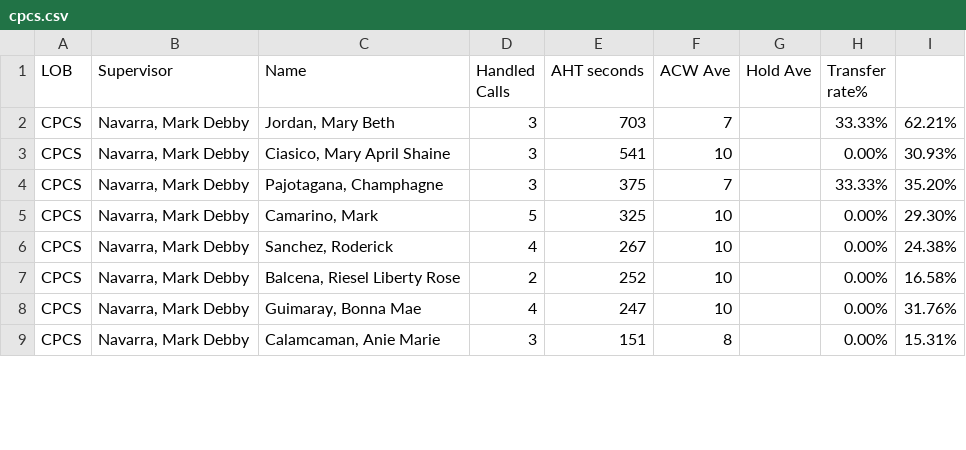
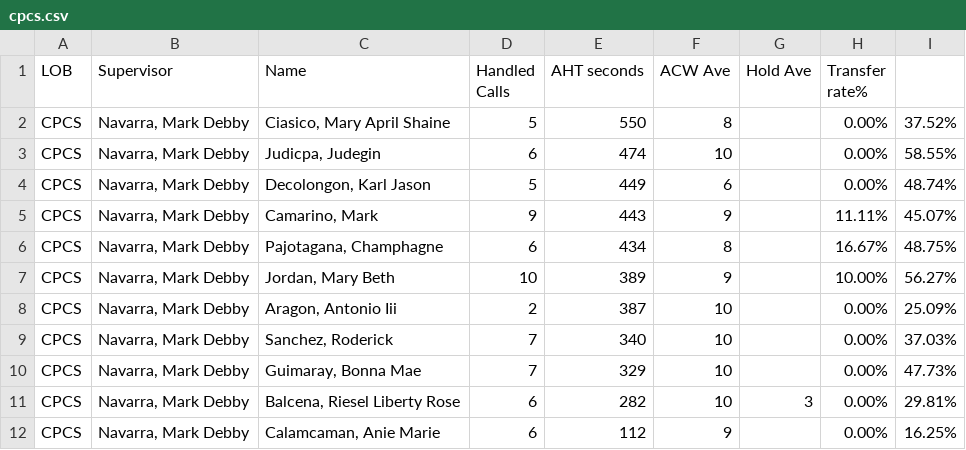
Before and after one commit to mosaicphl/CPCSAHTinterval, a CSV file: cpcs.csv, drawn as a sheet; only a part is shown; the diff covers the shown part only.

```diff
--- a/cpcs.csv
+++ b/cpcs.csv
@@ -1,9 +1,12 @@
 LOB,Supervisor,Name ,Handled Calls ,AHT seconds,ACW Ave,Hold Ave,Transfer rate%,
-CPCS,"Navarra, Mark Debby","Jordan, Mary Beth",3,703,7,,33.33%,62.21%
-CPCS,"Navarra, Mark Debby","Ciasico, Mary April Shaine",3,541,10,,0.00%,30.93%
-CPCS,"Navarra, Mark Debby","Pajotagana, Champhagne",3,375,7,,33.33%,35.20%
-CPCS,"Navarra, Mark Debby","Camarino, Mark",5,325,10,,0.00%,29.30%
-CPCS,"Navarra, Mark Debby","Sanchez, Roderick",4,267,10,,0.00%,24.38%
-CPCS,"Navarra, Mark Debby","Balcena, Riesel Liberty Rose",2,252,10,,0.00%,16.58%
-CPCS,"Navarra, Mark Debby","Guimaray, Bonna Mae",4,247,10,,0.00%,31.76%
-CPCS,"Navarra, Mark Debby","Calamcaman, Anie Marie",3,151,8,,0.00%,15.31%
+CPCS,"Navarra, Mark Debby","Ciasico, Mary April Shaine",5,550,8,,0.00%,37.52%
+CPCS,"Navarra, Mark Debby","Judicpa, Judegin",6,474,10,,0.00%,58.55%
+CPCS,"Navarra, Mark Debby","Decolongon, Karl Jason",5,449,6,,0.00%,48.74%
+CPCS,"Navarra, Mark Debby","Camarino, Mark",9,443,9,,11.11%,45.07%
+CPCS,"Navarra, Mark Debby","Pajotagana, Champhagne",6,434,8,,16.67%,48.75%
+CPCS,"Navarra, Mark Debby","Jordan, Mary Beth",10,389,9,,10.00%,56.27%
+CPCS,"Navarra, Mark Debby","Aragon, Antonio Iii",2,387,10,,0.00%,25.09%
+CPCS,"Navarra, Mark Debby","Sanchez, Roderick",7,340,10,,0.00%,37.03%
+CPCS,"Navarra, Mark Debby","Guimaray, Bonna Mae",7,329,10,,0.00%,47.73%
+CPCS,"Navarra, Mark Debby","Balcena, Riesel Liberty Rose",6,282,10,3,0.00%,29.81%
+CPCS,"Navarra, Mark Debby","Calamcaman, Anie Marie",6,112,9,,0.00%,16.25%
```
Also changed, not shown: 2 added rows, 1 removed row and 18 edited cells elsewhere in this file, cpcsAHT.csv.
